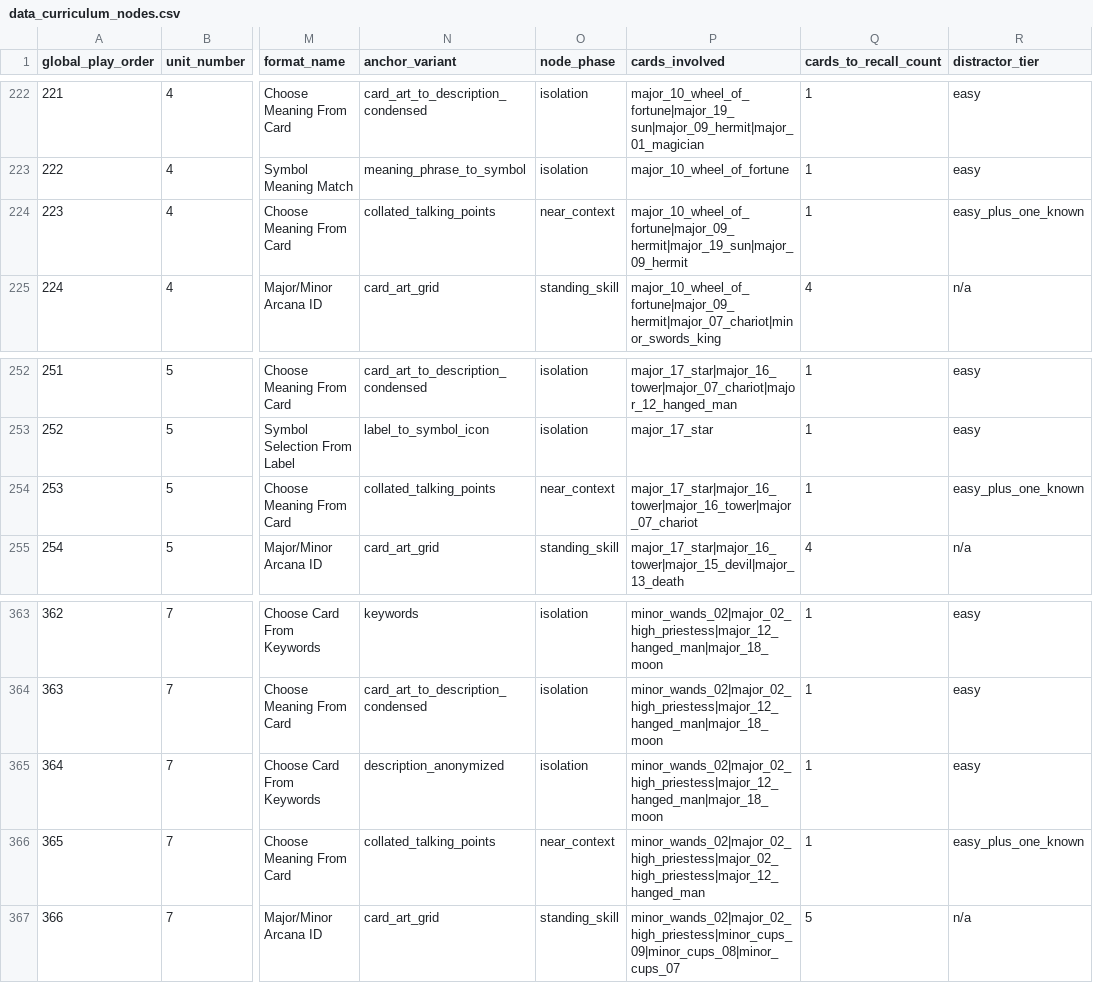
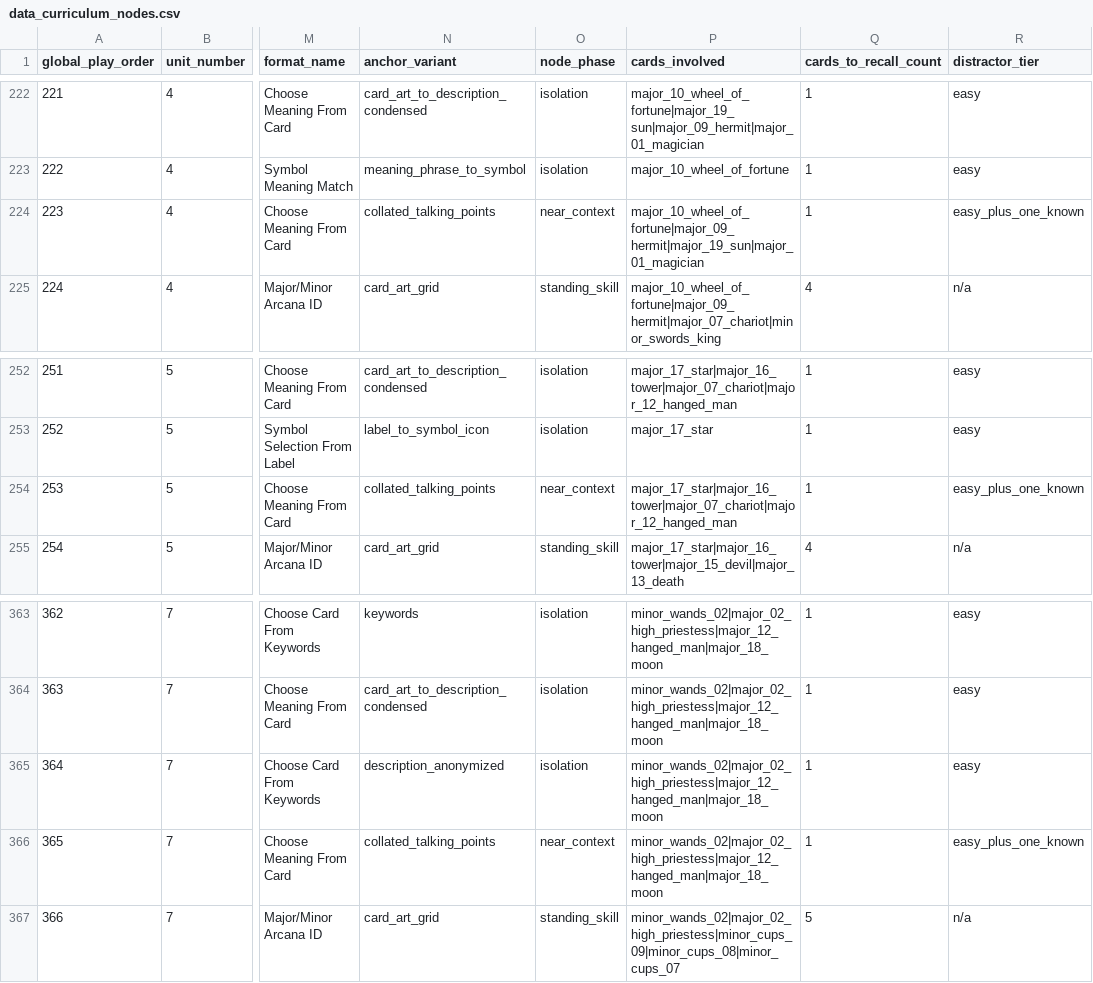
Before and after one commit to Simondius/lunadeck, a CSV file: data/data_curriculum_nodes.csv, drawn as a sheet; only a part is shown, gaps mark what is left out; the diff names each change by its address in the sheet, - before the commit and + after, or states it on an @@ line.

```diff
--- a/data/data_curriculum_nodes.csv
+++ b/data/data_curriculum_nodes.csv
-P224 (cards_involved): major_10_wheel_of_fortune|major_09_hermit|major_19_sun|major_09_hermit
+P224 (cards_involved): major_10_wheel_of_fortune|major_09_hermit|major_19_sun|major_01_magician
-P254 (cards_involved): major_17_star|major_16_tower|major_16_tower|major_07_chariot
+P254 (cards_involved): major_17_star|major_16_tower|major_07_chariot|major_12_hanged_man
-P366 (cards_involved): minor_wands_02|major_02_high_priestess|major_02_high_priestess|major_12_hanged_man
+P366 (cards_involved): minor_wands_02|major_02_high_priestess|major_12_hanged_man|major_18_moon
```
Also changed, not shown: 13 other files.
